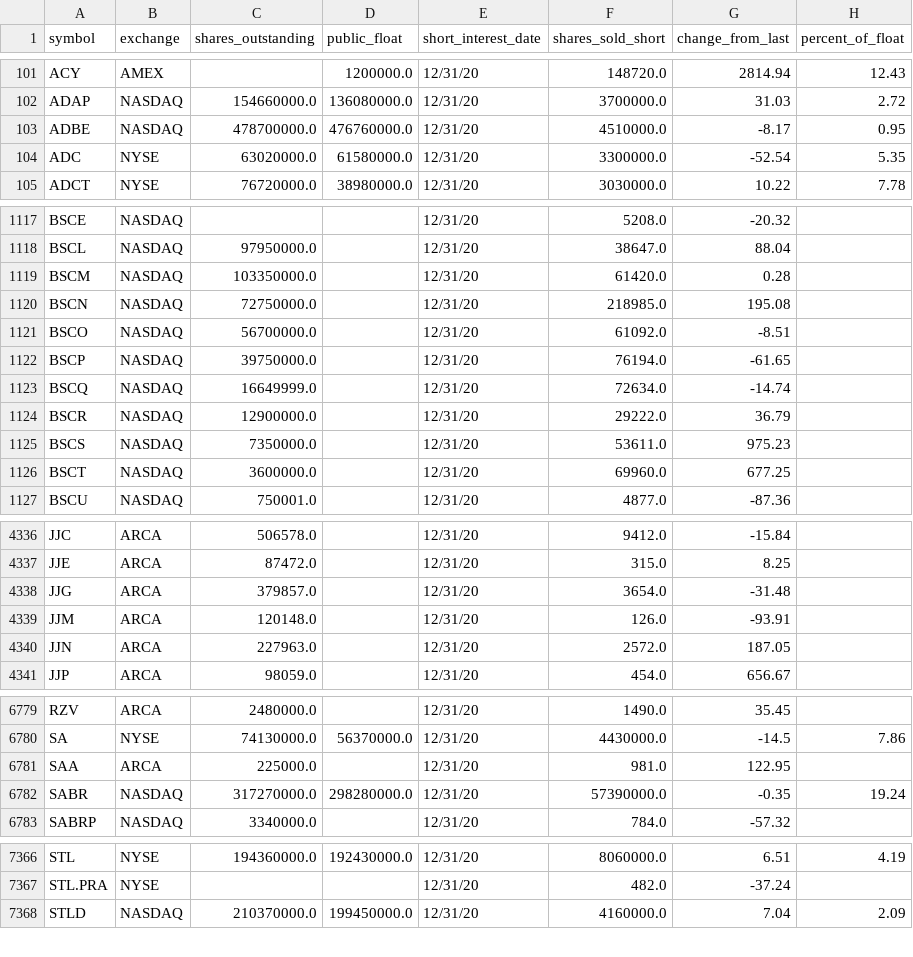
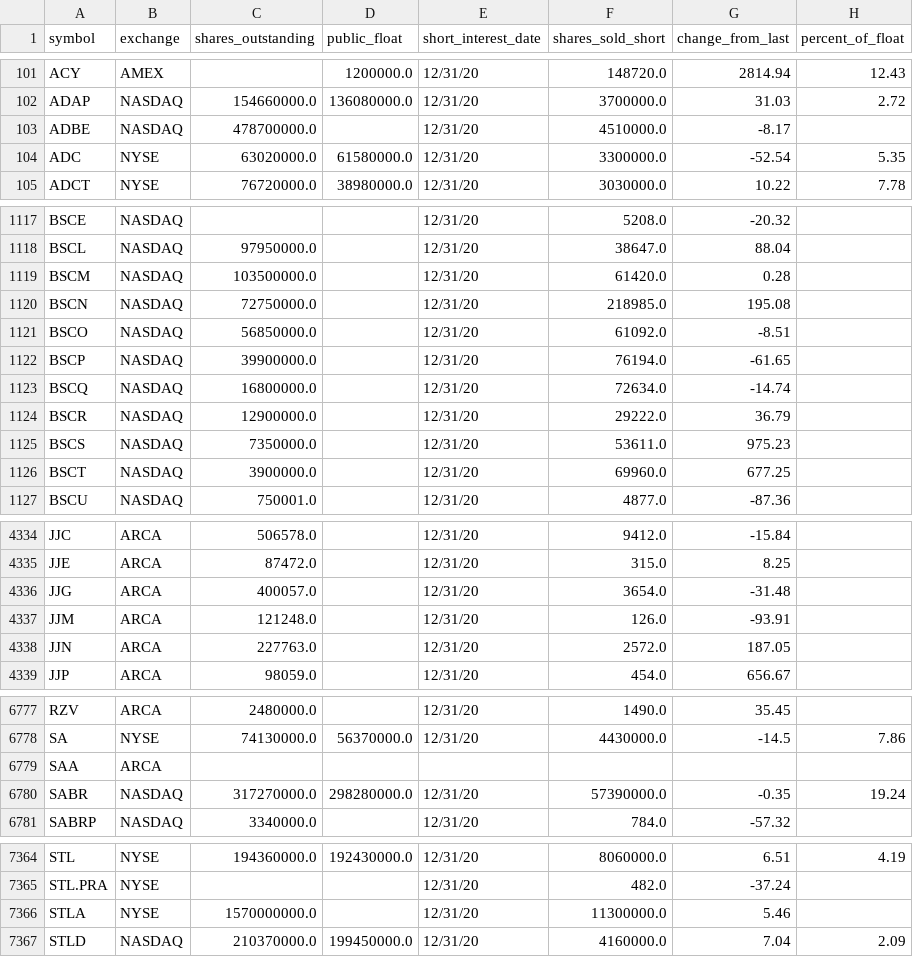
Before and after one commit to haoenhui/usa-short-interest, a CSV file: short_interest.csv, drawn as a sheet; only a part is shown, gaps mark what is left out; the diff covers the shown part only.

```diff
--- a/short_interest.csv
+++ b/short_interest.csv
@@ -102,3 +102,3 @@ ACY,AMEX,,1200000.0,12/31/20,148720.0,2814.94,12.43
 ADAP,NASDAQ,154660000.0,136080000.0,12/31/20,3700000.0,31.03,2.72
-ADBE,NASDAQ,478700000.0,476760000.0,12/31/20,4510000.0,-8.17,0.95
+ADBE,NASDAQ,478700000.0,,12/31/20,4510000.0,-8.17,
 ADC,NYSE,63020000.0,61580000.0,12/31/20,3300000.0,-52.54,5.35
@@ -1118,10 +1118,10 @@ BSCE,NASDAQ,,,12/31/20,5208.0,-20.32,
 BSCL,NASDAQ,97950000.0,,12/31/20,38647.0,88.04,
-BSCM,NASDAQ,103350000.0,,12/31/20,61420.0,0.28,
+BSCM,NASDAQ,103500000.0,,12/31/20,61420.0,0.28,
 BSCN,NASDAQ,72750000.0,,12/31/20,218985.0,195.08,
-BSCO,NASDAQ,56700000.0,,12/31/20,61092.0,-8.51,
-BSCP,NASDAQ,39750000.0,,12/31/20,76194.0,-61.65,
-BSCQ,NASDAQ,16649999.0,,12/31/20,72634.0,-14.74,
+BSCO,NASDAQ,56850000.0,,12/31/20,61092.0,-8.51,
+BSCP,NASDAQ,39900000.0,,12/31/20,76194.0,-61.65,
+BSCQ,NASDAQ,16800000.0,,12/31/20,72634.0,-14.74,
 BSCR,NASDAQ,12900000.0,,12/31/20,29222.0,36.79,
 BSCS,NASDAQ,7350000.0,,12/31/20,53611.0,975.23,
-BSCT,NASDAQ,3600000.0,,12/31/20,69960.0,677.25,
+BSCT,NASDAQ,3900000.0,,12/31/20,69960.0,677.25,
 BSCU,NASDAQ,750001.0,,12/31/20,4877.0,-87.36,
@@ -4337,5 +4335,5 @@ JJC,ARCA,506578.0,,12/31/20,9412.0,-15.84,
 JJE,ARCA,87472.0,,12/31/20,315.0,8.25,
-JJG,ARCA,379857.0,,12/31/20,3654.0,-31.48,
-JJM,ARCA,120148.0,,12/31/20,126.0,-93.91,
-JJN,ARCA,227963.0,,12/31/20,2572.0,187.05,
+JJG,ARCA,400057.0,,12/31/20,3654.0,-31.48,
+JJM,ARCA,121248.0,,12/31/20,126.0,-93.91,
+JJN,ARCA,227763.0,,12/31/20,2572.0,187.05,
 JJP,ARCA,98059.0,,12/31/20,454.0,656.67,
@@ -6780,3 +6778,3 @@ RZV,ARCA,2480000.0,,12/31/20,1490.0,35.45,
 SA,NYSE,74130000.0,56370000.0,12/31/20,4430000.0,-14.5,7.86
-SAA,ARCA,225000.0,,12/31/20,981.0,122.95,
+SAA,ARCA,,,,,,
 SABR,NASDAQ,317270000.0,298280000.0,12/31/20,57390000.0,-0.35,19.24
@@ -7367,2 +7365,3 @@ STL,NYSE,194360000.0,192430000.0,12/31/20,8060000.0,6.51,4.19
 STL.PRA,NYSE,,,12/31/20,482.0,-37.24,
+STLA,NYSE,1570000000.0,,12/31/20,11300000.0,5.46,
 STLD,NASDAQ,210370000.0,199450000.0,12/31/20,4160000.0,7.04,2.09
```
Also changed, not shown: 1 added row, 6 removed rows and 47 edited cells elsewhere in this file.
